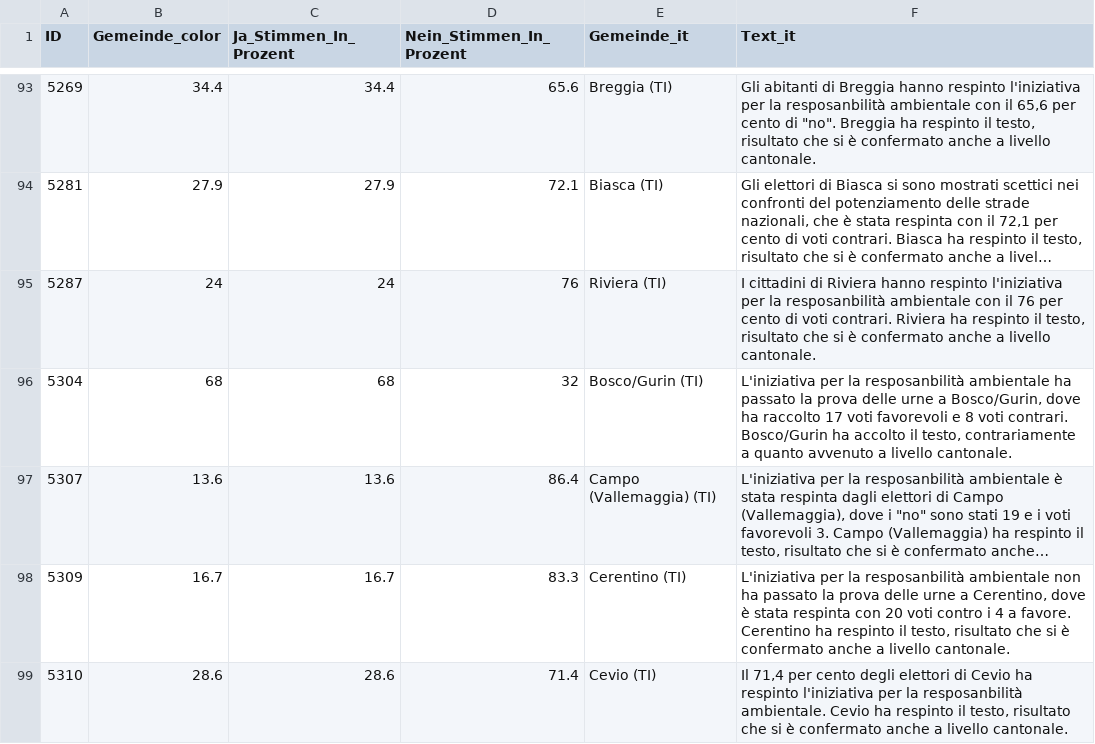
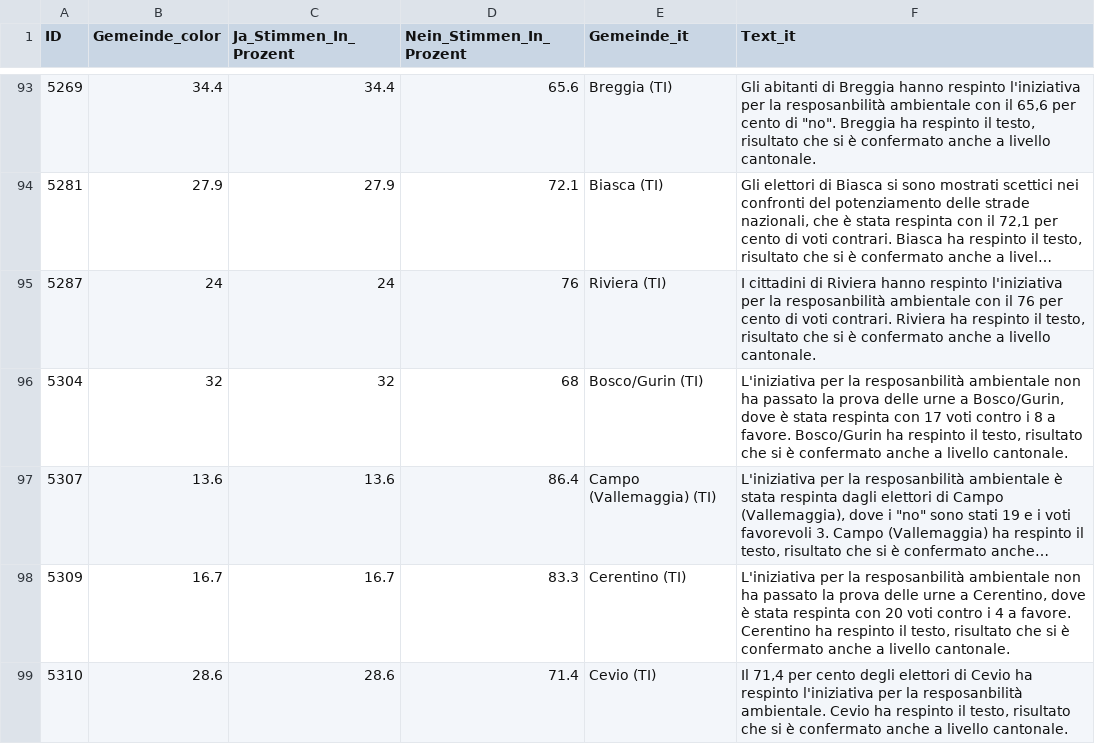
Before and after one commit to awp-finanznachrichten/lena_februar2025, a CSV file: Output_Cantons/TI_CH_Umweltverantwortung_dw_it.csv, drawn as a sheet; only a part is shown, gaps mark what is left out; long unchanged cells end in …; the diff names each change by its address in the sheet, - before the commit and + after, or states it on an @@ line.

```diff
--- a/Output_Cantons/TI_CH_Umweltverantwortung_dw_it.csv
+++ b/Output_Cantons/TI_CH_Umweltverantwortung_dw_it.csv
-B96 (Gemeinde_color): 68
+B96 (Gemeinde_color): 32
-C96 (Ja_Stimmen_In_Prozent): 68
+C96 (Ja_Stimmen_In_Prozent): 32
-D96 (Nein_Stimmen_In_Prozent): 32
+D96 (Nein_Stimmen_In_Prozent): 68
-F96 (Text_it): …resposanbilità ambientale ha passato la prova delle urne a Bosco/Gurin, dove ha raccolto 17 voti favorevoli e 8 voti contrari. Bosco/Gurin ha accolto il testo, contrariamente a quanto avvenuto a livello…
+F96 (Text_it): …resposanbilità ambientale non ha passato la prova delle urne a Bosco/Gurin, dove è stata respinta con 17 voti contro i 8 a favore. Bosco/Gurin ha respinto il testo, risultato che si è confermato anche a livello…
```
Also changed, not shown: Output_Cantons/NE_CH_Umweltverantwortung_dw_fr.csv, Output_Overviews/Uebersicht_dw.csv, 8 other files.
